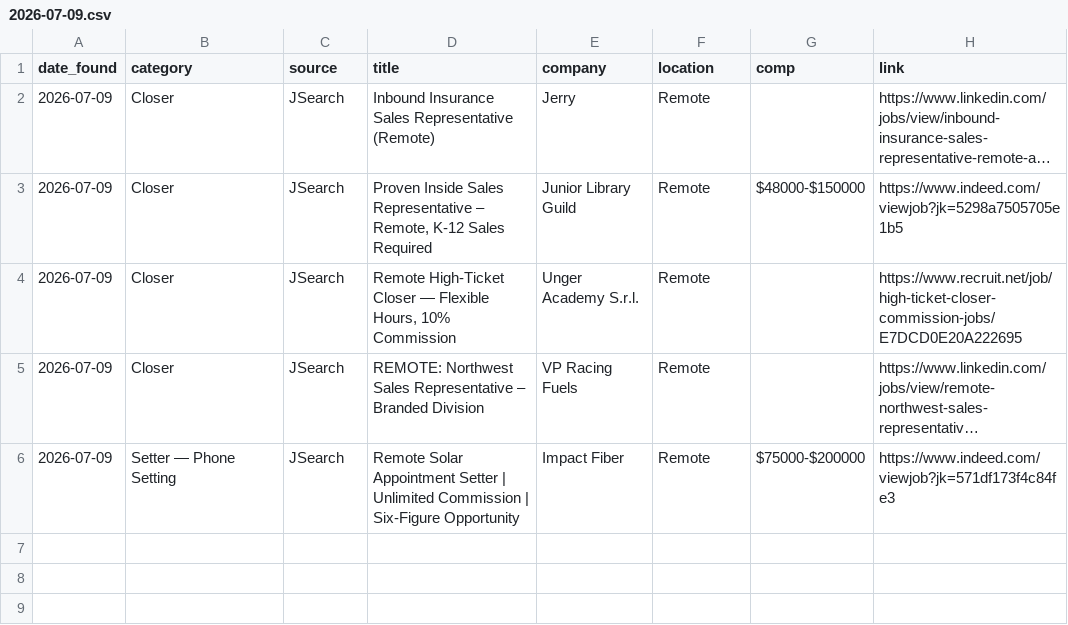
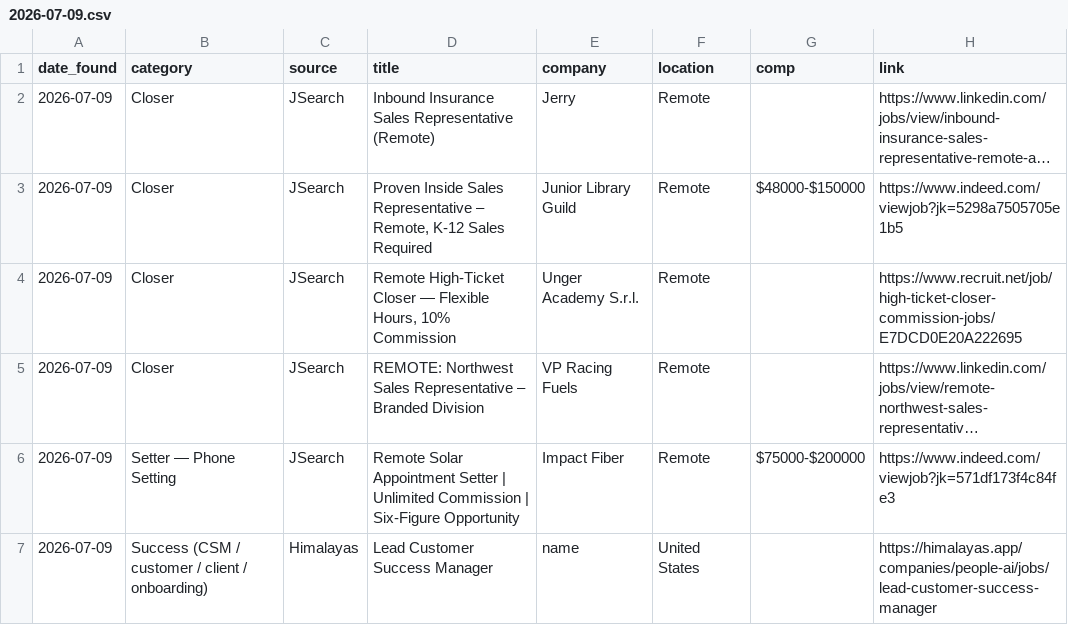
Before and after one commit to annaaimodel/better-prompt-ai-main, a CSV file: jobs/daily/2026-07-09.csv, drawn as a sheet; long unchanged cells end in …; the diff names each change by its address in the sheet, - before the commit and + after, or states it on an @@ line.

```diff
--- a/jobs/daily/2026-07-09.csv
+++ b/jobs/daily/2026-07-09.csv
+row 7: 2026-07-09 | Success (CSM / customer / client / onboarding) | Himalayas | Lead Customer Success Manager | name | United States |  | https://himalayas.app/companies/people-ai/jobs/lead-customer-success-manager
```
Also changed, not shown: jobs/history.csv, 4 other files.
